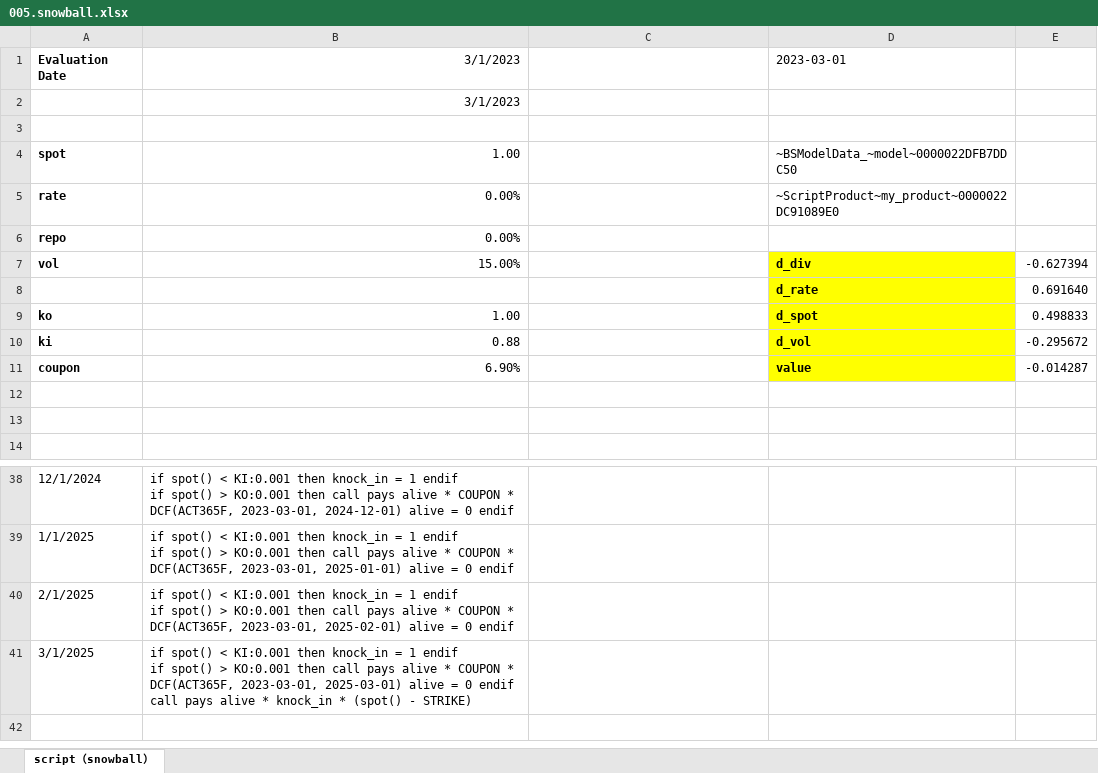
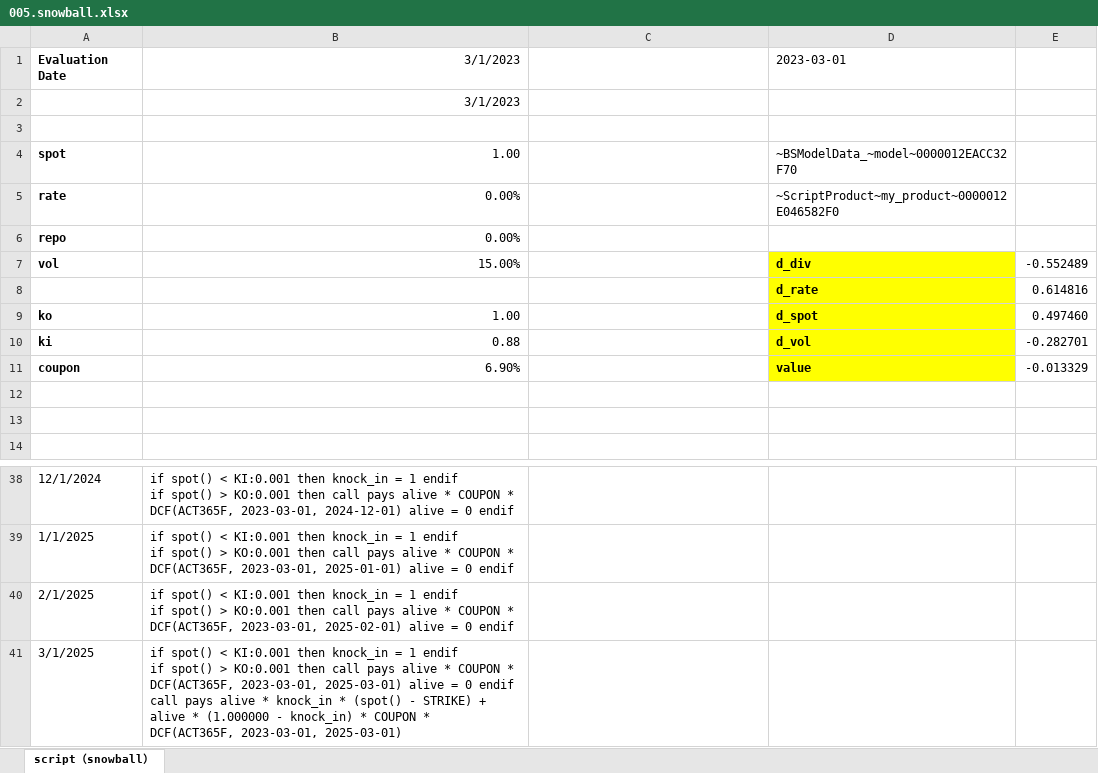
Before and after one commit to wegamekinglc/Derivatives-Algorithms-Lib, an Excel workbook: miscs/excel/005.snowball.xlsx, sheet script（snowball）, drawn as a sheet; only a part is shown, gaps mark what is left out; values as stored, in another font and other column widths than the file's, no borders; the diff names each change by its address in the sheet, - before the commit and + after, or states it on an @@ line.

Commit message:
update excel examples

```diff
--- a/miscs/excel/005.snowball.xlsx (sheet script（snowball）)
+++ b/miscs/excel/005.snowball.xlsx (sheet script（snowball）)
-D4: ~BSModelData_~model~0000022DFB7DDC50
+D4: ~BSModelData_~model~0000012EACC32F70
-D5: ~ScriptProduct~my_product~0000022DC91089E0
+D5: ~ScriptProduct~my_product~0000012E046582F0
-E7: -0.627394
+E7: -0.552489
-E8: 0.691640
+E8: 0.614816
-E9: 0.498833
+E9: 0.497460
-E10: -0.295672
+E10: -0.282701
-E11: -0.014287
+E11: -0.013329
-B41: …- STRIKE)
+B41: …- STRIKE) + alive * (1.000000 - knock_in) * COUPON * DCF(ACT365F, 2023-03-01, 2025-03-01)
```
Also changed, not shown: formulas that keep their value, 1 other file.
